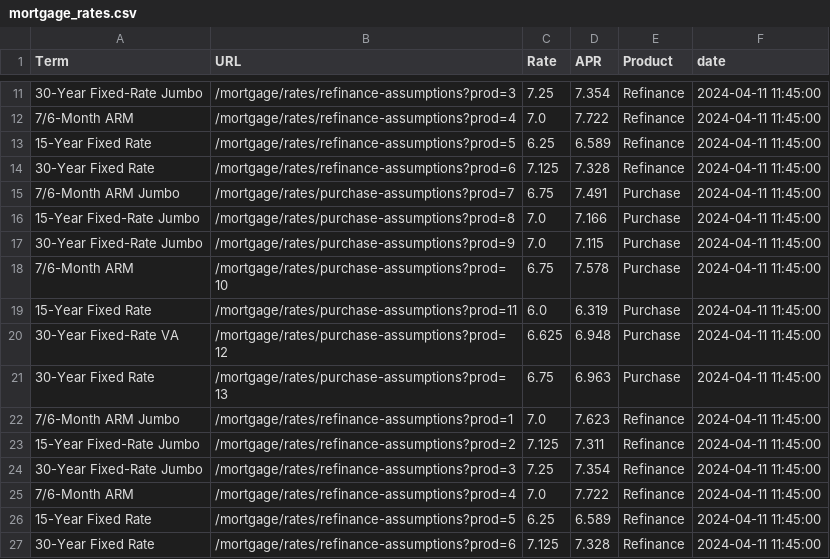
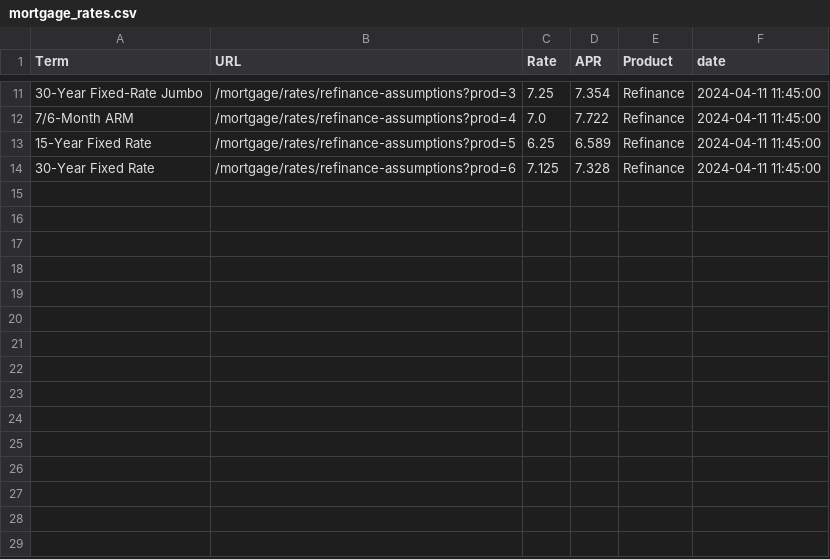
Before and after one commit to homecopilot/mortgagerate, a CSV file: data/mortgage_rates.csv, drawn as a sheet; only a part is shown, gaps mark what is left out.

```diff
--- a/data/mortgage_rates.csv
+++ b/data/mortgage_rates.csv
@@ -14,14 +14 @@ Term,URL,Rate,APR,Product,date
 30-Year Fixed Rate,/mortgage/rates/refinance-assumptions?prod=6,7.125,7.328,Refinance,2024-04-11 11:45:00
-7/6-Month ARM Jumbo,/mortgage/rates/purchase-assumptions?prod=7,6.75,7.491,Purchase,2024-04-11 11:45:00
-15-Year Fixed-Rate Jumbo,/mortgage/rates/purchase-assumptions?prod=8,7.0,7.166,Purchase,2024-04-11 11:45:00
-30-Year Fixed-Rate Jumbo,/mortgage/rates/purchase-assumptions?prod=9,7.0,7.115,Purchase,2024-04-11 11:45:00
-7/6-Month ARM,/mortgage/rates/purchase-assumptions?prod=10,6.75,7.578,Purchase,2024-04-11 11:45:00
-15-Year Fixed Rate,/mortgage/rates/purchase-assumptions?prod=11,6.0,6.319,Purchase,2024-04-11 11:45:00
-30-Year Fixed-Rate VA,/mortgage/rates/purchase-assumptions?prod=12,6.625,6.948,Purchase,2024-04-11 11:45:00
-30-Year Fixed Rate,/mortgage/rates/purchase-assumptions?prod=13,6.75,6.963,Purchase,2024-04-11 11:45:00
-7/6-Month ARM Jumbo,/mortgage/rates/refinance-assumptions?prod=1,7.0,7.623,Refinance,2024-04-11 11:45:00
-15-Year Fixed-Rate Jumbo,/mortgage/rates/refinance-assumptions?prod=2,7.125,7.311,Refinance,2024-04-11 11:45:00
-30-Year Fixed-Rate Jumbo,/mortgage/rates/refinance-assumptions?prod=3,7.25,7.354,Refinance,2024-04-11 11:45:00
-7/6-Month ARM,/mortgage/rates/refinance-assumptions?prod=4,7.0,7.722,Refinance,2024-04-11 11:45:00
-15-Year Fixed Rate,/mortgage/rates/refinance-assumptions?prod=5,6.25,6.589,Refinance,2024-04-11 11:45:00
-30-Year Fixed Rate,/mortgage/rates/refinance-assumptions?prod=6,7.125,7.328,Refinance,2024-04-11 11:45:00
```
Also changed, not shown: 2 other files.
